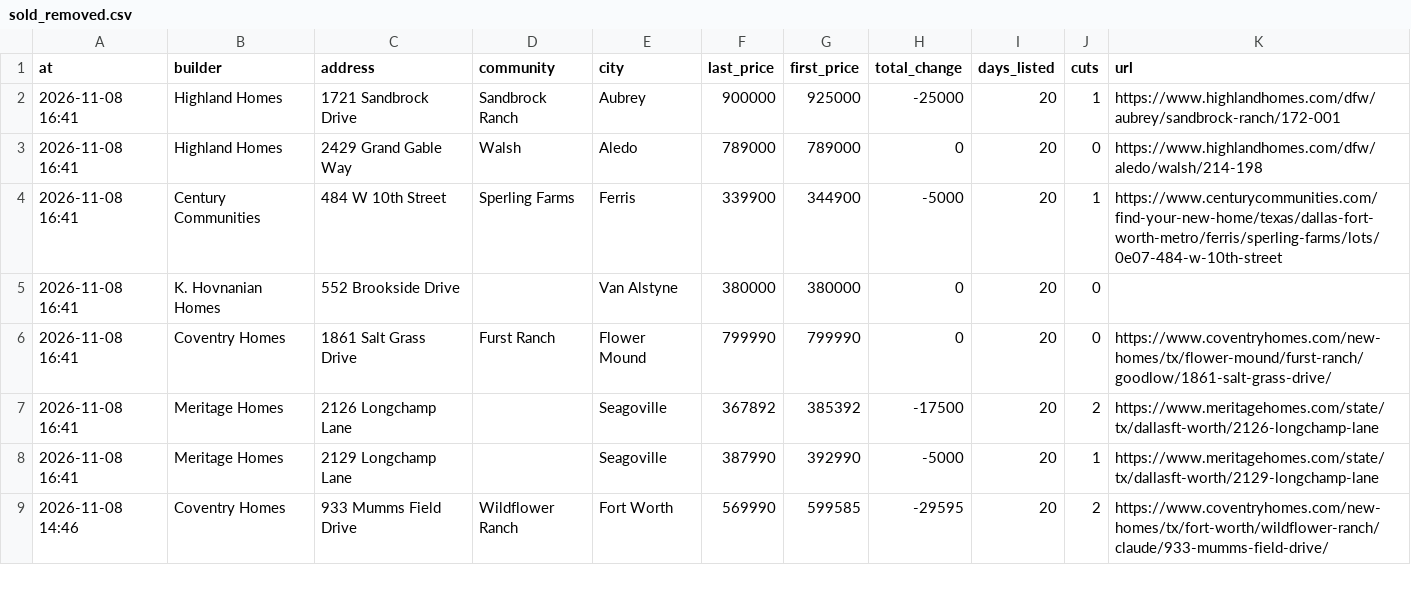
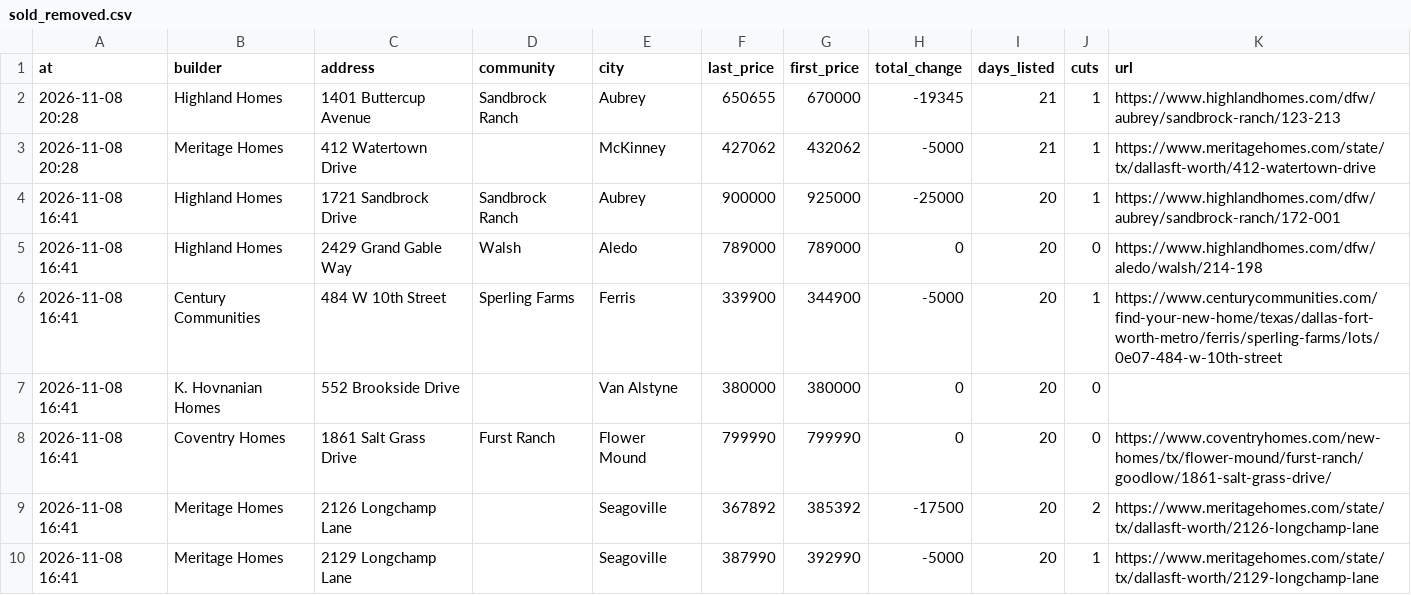
Before and after one commit to Crutledge13/dfw-builder-tracker, a CSV file: docs/data/sold_removed.csv, drawn as a sheet; only a part is shown; the shorter side is filled out with more unchanged rows; the diff names each change by its address in the sheet, - before the commit and + after, or states it on an @@ line.

```diff
--- a/docs/data/sold_removed.csv
+++ b/docs/data/sold_removed.csv
+row 2: 2026-11-08 20:28 | Highland Homes | 1401 Buttercup Avenue | Sandbrock Ranch | Aubrey | 650655 | 670000 | -19345 | 21 | 1 | https://www.highlandhomes.com/dfw/aubrey/sandbrock-ranch/123-213
+row 3: 2026-11-08 20:28 | Meritage Homes | 412 Watertown Drive |  | McKinney | 427062 | 432062 | -5000 | 21 | 1 | https://www.meritagehomes.com/state/tx/dallasft-worth/412-watertown-drive
```
Also changed, not shown: docs/data/home_offers.csv, docs/data/incentives.csv, 21 other files.
